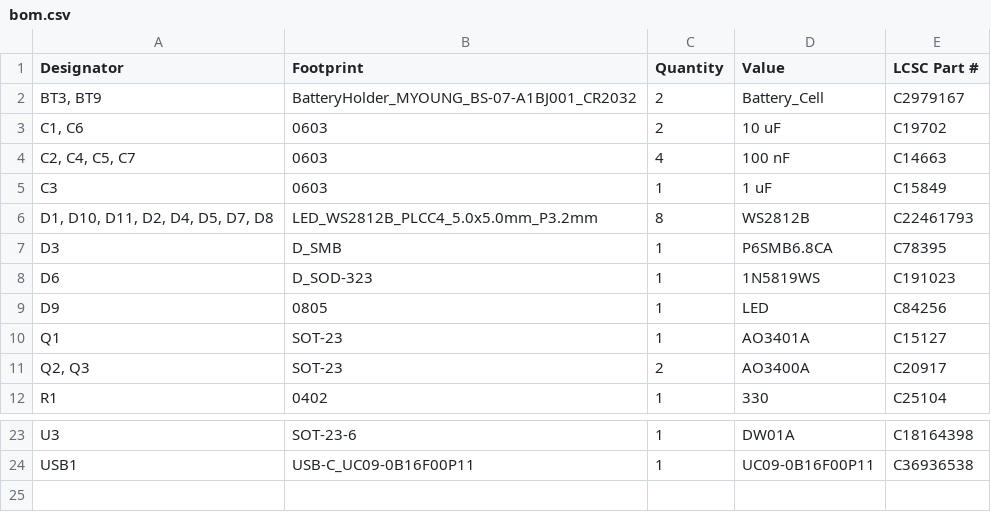
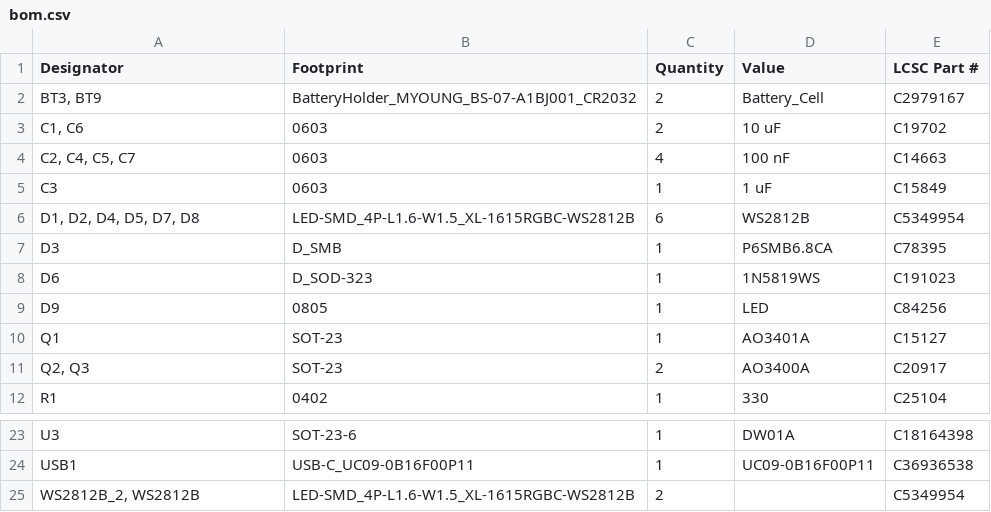
Before and after one commit to grimsteel/pixel-clock, a CSV file: production/bom.csv, drawn as a sheet; only a part is shown, gaps mark what is left out.

```diff
--- a/production/bom.csv
+++ b/production/bom.csv
@@ -5,3 +5,3 @@
 C3,0603,1,1 uF,C15849
-"D1, D10, D11, D2, D4, D5, D7, D8",LED_WS2812B_PLCC4_5.0x5.0mm_P3.2mm,8,WS2812B,C22461793
+"D1, D2, D4, D5, D7, D8",LED-SMD_4P-L1.6-W1.5_XL-1615RGBC-WS2812B,6,WS2812B,C5349954
 D3,D_SMB,1,P6SMB6.8CA,C78395
@@ -24 +24,2 @@ U3,SOT-23-6,1,DW01A,C18164398
 USB1,USB-C_UC09-0B16F00P11,1,UC09-0B16F00P11,C36936538
+"WS2812B_2, WS2812B",LED-SMD_4P-L1.6-W1.5_XL-1615RGBC-WS2812B,2,,C5349954
```
Also changed, not shown: production/designators.csv, production/positions.csv, 5 other files.
